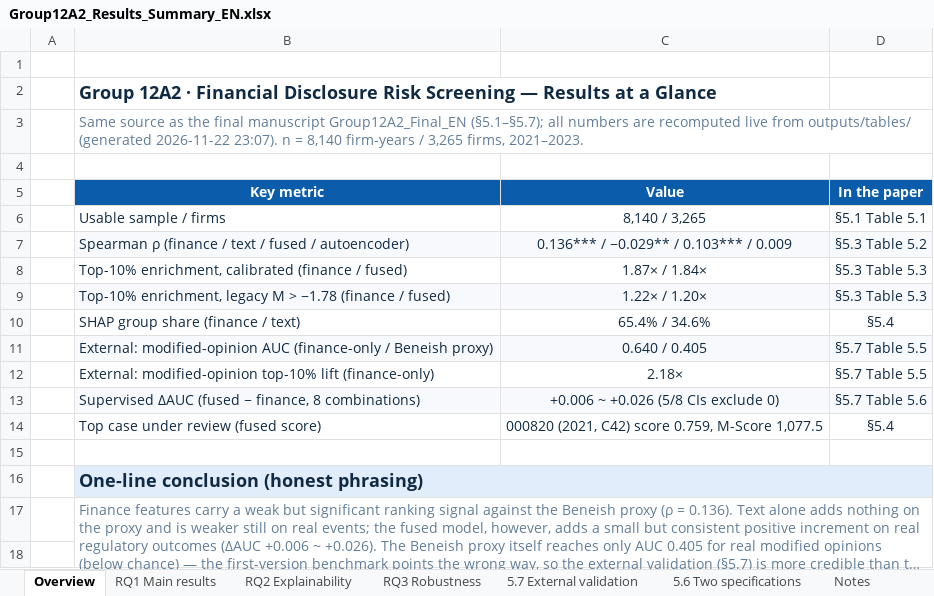
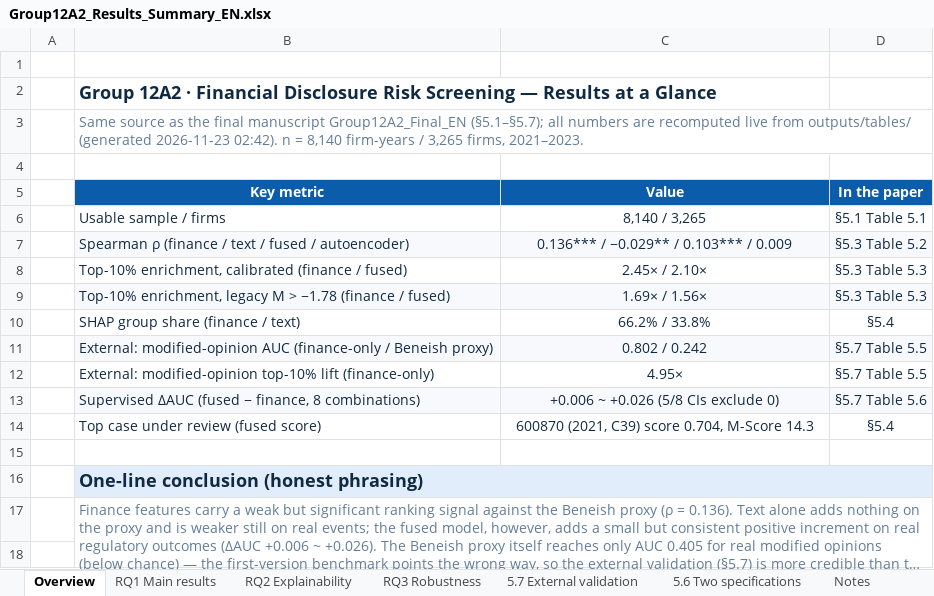
Before and after one commit to Cwywwy/Group12A2_System_Implementation, an Excel workbook: outputs/Group12A2_Results_Summary_EN.xlsx, sheet Overview, drawn as a sheet; only a part is shown; long unchanged cells end in …; values as stored, in another font and other column widths than the file's, no borders; the diff names each change by its address in the sheet, - before the commit and + after, or states it on an @@ line.

```diff
--- a/outputs/Group12A2_Results_Summary_EN.xlsx (sheet Overview)
+++ b/outputs/Group12A2_Results_Summary_EN.xlsx (sheet Overview)
-B3 (Key metric): …outputs/tables/ (generated 2026-11-22 23:07). n =…
+B3 (Key metric): …outputs/tables/ (generated 2026-11-23 02:42). n =…
-C8 (Value): 1.87× / 1.84×
+C8 (Value): 2.45× / 2.10×
-C9 (Value): 1.22× / 1.20×
+C9 (Value): 1.69× / 1.56×
-C10 (Value): 65.4% / 34.6%
+C10 (Value): 66.2% / 33.8%
-C11 (Value): 0.640 / 0.405
+C11 (Value): 0.802 / 0.242
-C12 (Value): 2.18×
+C12 (Value): 4.95×
-C14 (Value): 000820 (2021, C42) score 0.759, M-Score 1,077.5
+C14 (Value): 600870 (2021, C39) score 0.704, M-Score 14.3
```
Also changed, not shown: sheet 5.7 External validation, sheet RQ1 Main results, sheet RQ3 Robustness, sheet RQ2 Explainability, outputs/Group12A2_Results_Summary.xlsx, 37 other files.
